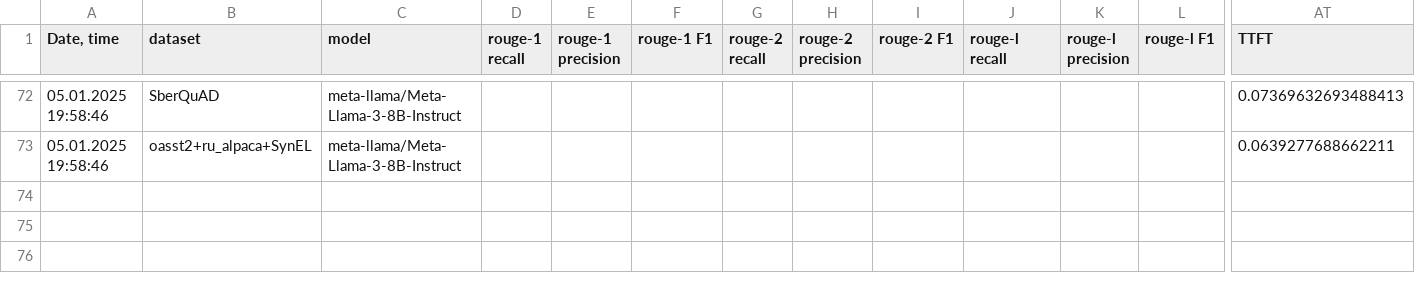
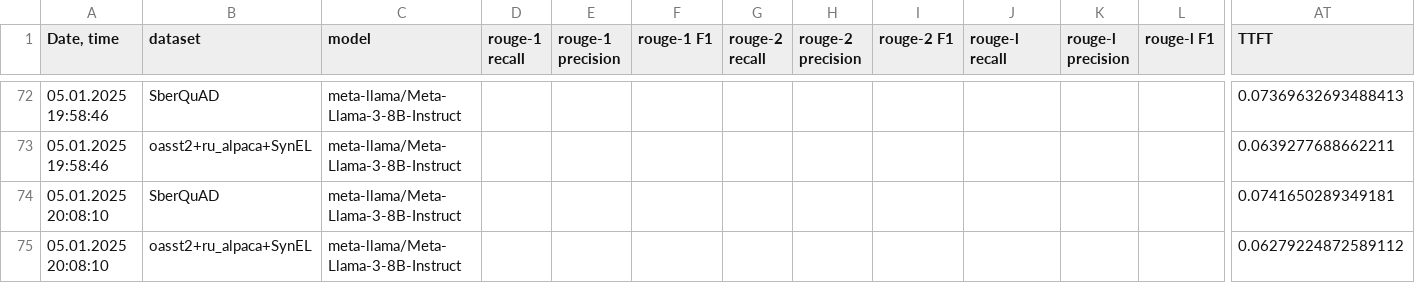
Before and after one commit to litvinenkonikita/tokenization, a CSV file: logs.csv, drawn as a sheet; only a part is shown, gaps mark what is left out; rows hold the shown columns only; the diff names each change by its address in the sheet, - before the commit and + after, or states it on an @@ line.

```diff
--- a/logs.csv
+++ b/logs.csv
+row 74: 05.01.2025 20:08:10 | SberQuAD | meta-llama/Meta-Llama-3-8B-Instruct |  |  |  |  |  |  |  |  |  | 0.0741650289349181
+row 75: 05.01.2025 20:08:10 | oasst2+ru_alpaca+SynEL | meta-llama/Meta-Llama-3-8B-Instruct |  |  |  |  |  |  |  |  |  | 0.06279224872589112
```
Also changed, not shown: 2 other files.
